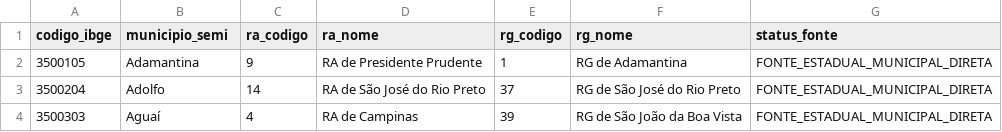
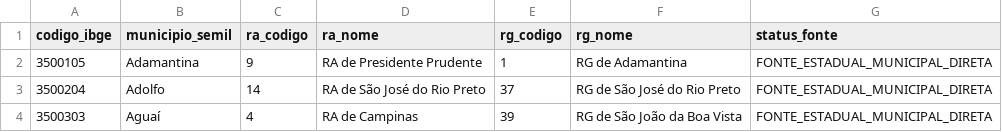
Before and after one commit to hilaliskandar/mapa_do_tesouro, a CSV file: governance/DIM_SP645_IBGE_RA_RG_SEMIL_SEADE_2026_11_14.csv, drawn as a sheet; only a part is shown.

Commit message:
fix: corrigir nome do campo municipio_semil na dimensao estadual

```diff
--- a/governance/DIM_SP645_IBGE_RA_RG_SEMIL_SEADE_2026_11_14.csv
+++ b/governance/DIM_SP645_IBGE_RA_RG_SEMIL_SEADE_2026_11_14.csv
@@ -1,2 +1,2 @@
-codigo_ibge;municipio_semi;ra_codigo;ra_nome;rg_codigo;rg_nome;status_fonte
+codigo_ibge;municipio_semil;ra_codigo;ra_nome;rg_codigo;rg_nome;status_fonte
 3500105;Adamantina;9;RA de Presidente Prudente;1;RG de Adamantina;FONTE_ESTADUAL_MUNICIPAL_DIRETA
```
